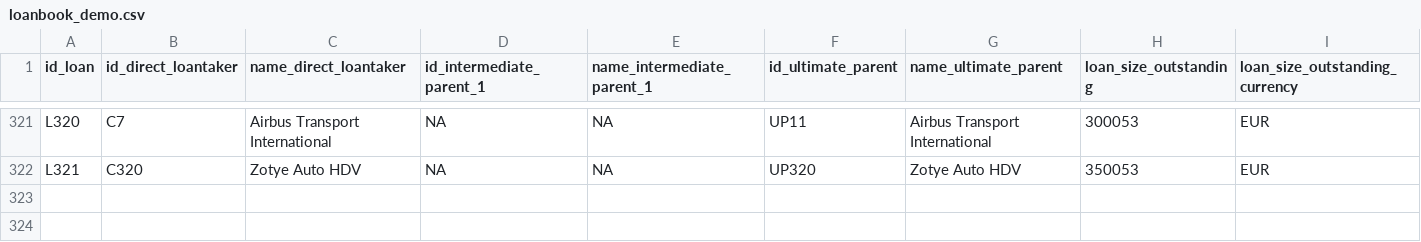
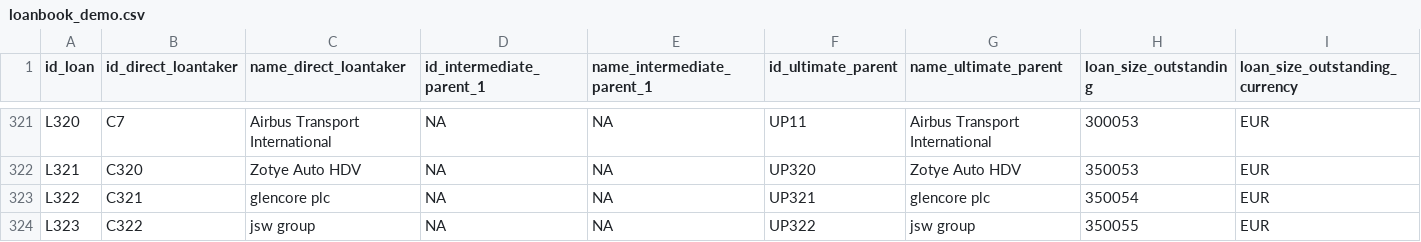
Before and after one commit to RMI-PACTA/r2dii.data, a CSV file: data-raw/loanbook_demo.csv, drawn as a sheet; only a part is shown, gaps mark what is left out; rows hold the shown columns only; the diff names each change by its address in the sheet, - before the commit and + after, or states it on an @@ line.

Commit message:
add a coal and a steel comp to loanbook_demo

```diff
--- a/data-raw/loanbook_demo.csv
+++ b/data-raw/loanbook_demo.csv
+row 323: L322 | C321 | glencore plc | NA | NA | UP321 | glencore plc | 350054 | EUR
+row 324: L323 | C322 | jsw group | NA | NA | UP322 | jsw group | 350055 | EUR
```
Also changed, not shown: 4 other files.
